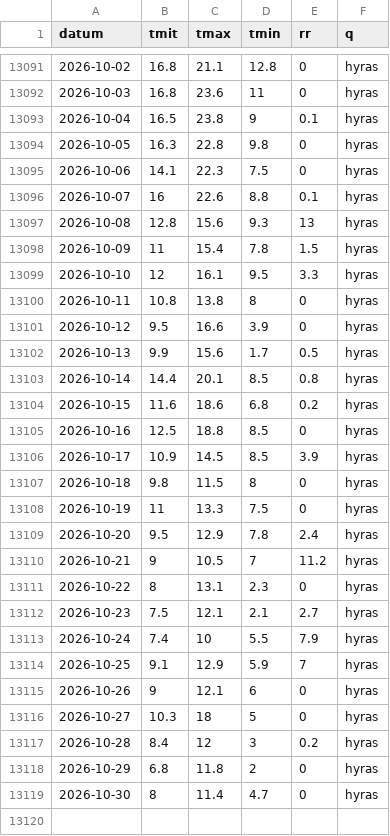
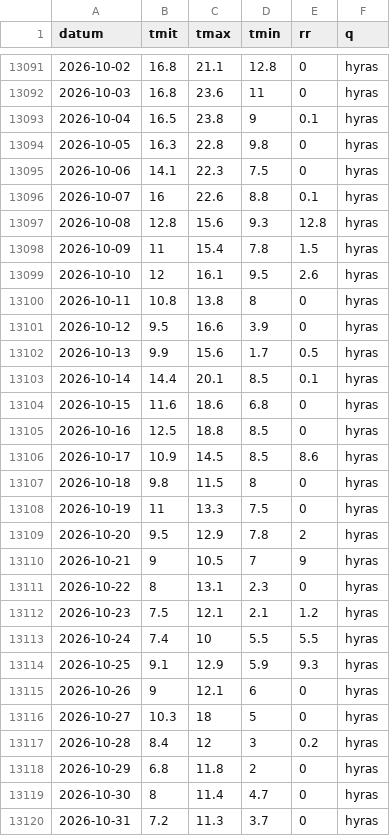
Before and after one commit to 42hope/pilz-wetter, a CSV file: reihen/BR-F.csv, drawn as a sheet; only a part is shown, gaps mark what is left out.

```diff
--- a/reihen/BR-F.csv
+++ b/reihen/BR-F.csv
@@ -13096,5 +13096,5 @@ datum,tmit,tmax,tmin,rr,q
 2026-10-07,16,22.6,8.8,0.1,hyras
-2026-10-08,12.8,15.6,9.3,13,hyras
+2026-10-08,12.8,15.6,9.3,12.8,hyras
 2026-10-09,11,15.4,7.8,1.5,hyras
-2026-10-10,12,16.1,9.5,3.3,hyras
+2026-10-10,12,16.1,9.5,2.6,hyras
 2026-10-11,10.8,13.8,8,0,hyras
@@ -13102,14 +13102,14 @@ datum,tmit,tmax,tmin,rr,q
 2026-10-13,9.9,15.6,1.7,0.5,hyras
-2026-10-14,14.4,20.1,8.5,0.8,hyras
-2026-10-15,11.6,18.6,6.8,0.2,hyras
+2026-10-14,14.4,20.1,8.5,0.1,hyras
+2026-10-15,11.6,18.6,6.8,0,hyras
 2026-10-16,12.5,18.8,8.5,0,hyras
-2026-10-17,10.9,14.5,8.5,3.9,hyras
+2026-10-17,10.9,14.5,8.5,8.6,hyras
 2026-10-18,9.8,11.5,8,0,hyras
 2026-10-19,11,13.3,7.5,0,hyras
-2026-10-20,9.5,12.9,7.8,2.4,hyras
-2026-10-21,9,10.5,7,11.2,hyras
+2026-10-20,9.5,12.9,7.8,2,hyras
+2026-10-21,9,10.5,7,9,hyras
 2026-10-22,8,13.1,2.3,0,hyras
-2026-10-23,7.5,12.1,2.1,2.7,hyras
-2026-10-24,7.4,10,5.5,7.9,hyras
-2026-10-25,9.1,12.9,5.9,7,hyras
+2026-10-23,7.5,12.1,2.1,1.2,hyras
+2026-10-24,7.4,10,5.5,5.5,hyras
+2026-10-25,9.1,12.9,5.9,9.3,hyras
 2026-10-26,9,12.1,6,0,hyras
@@ -13119 +13119,2 @@ datum,tmit,tmax,tmin,rr,q
 2026-10-30,8,11.4,4.7,0,hyras
+2026-10-31,7.2,11.3,3.7,0,hyras
```
Also changed, not shown: reihen/BR-O.csv, reihen/DWD-02712.csv, 9 other files.
